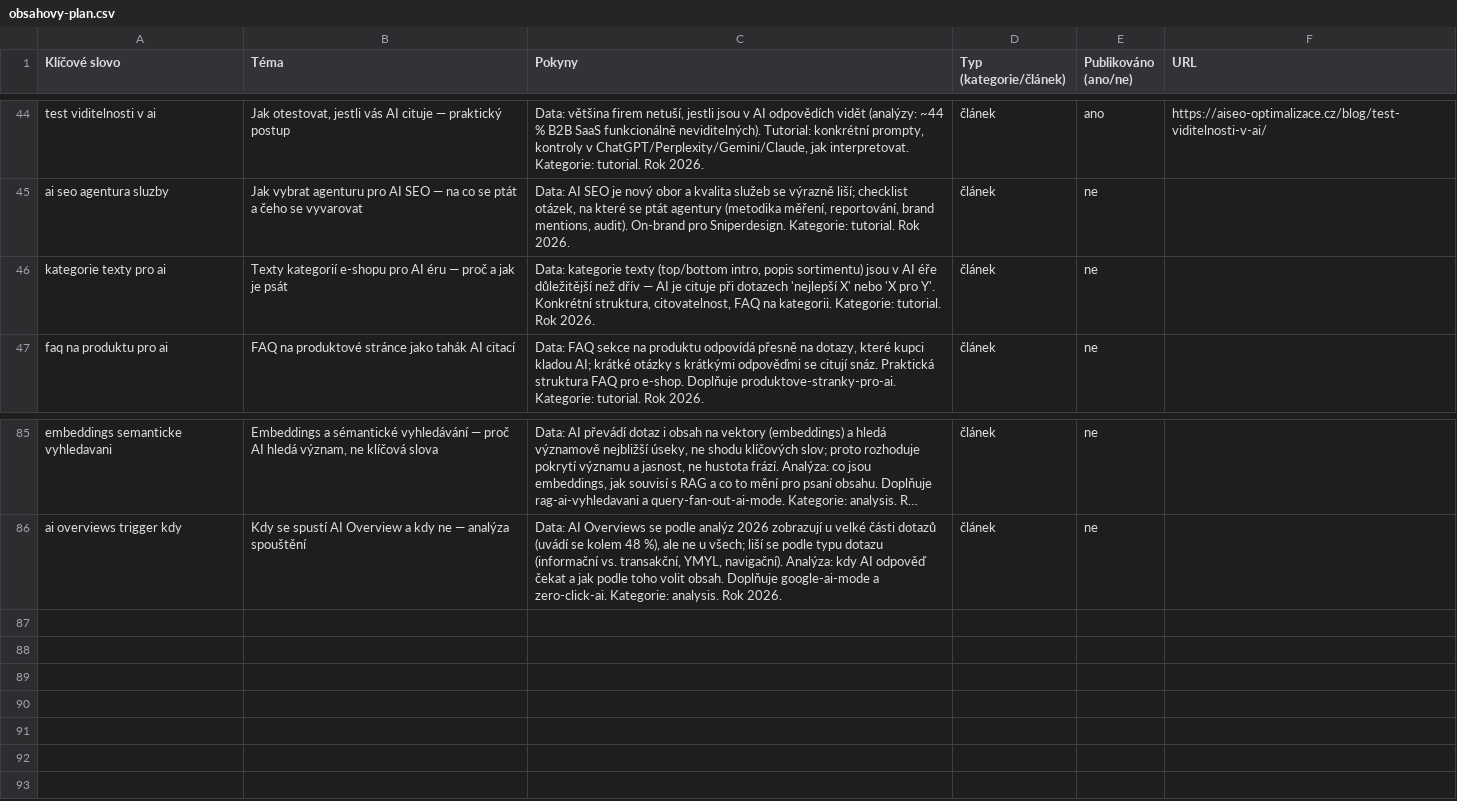
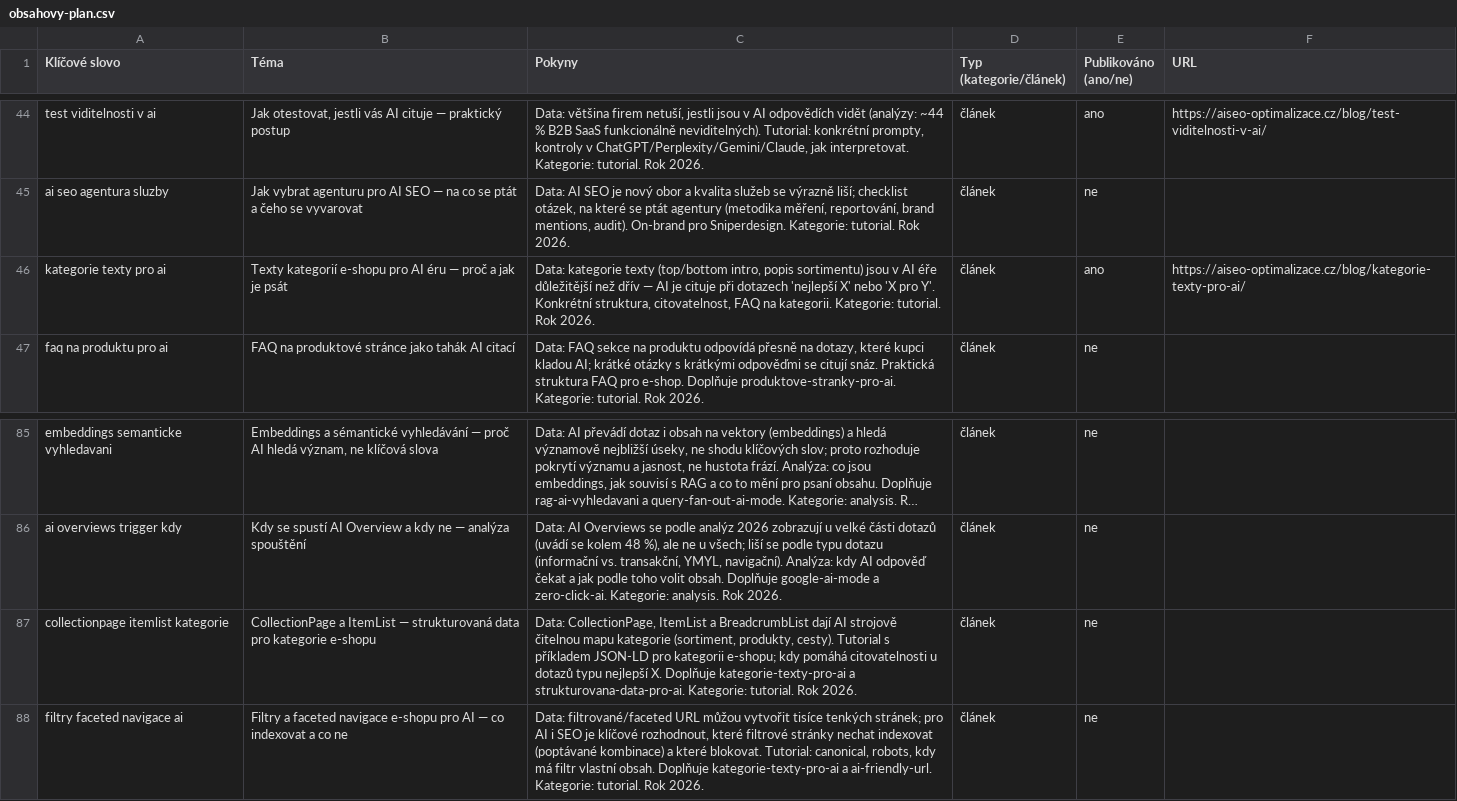
Before and after one commit to ultron-sniperdesign/aiseo-optimalizace, a CSV file: blogger/obsahovy-plan.csv, drawn as a sheet; only a part is shown, gaps mark what is left out; long unchanged cells end in …; the diff names each change by its address in the sheet, - before the commit and + after, or states it on an @@ line.

```diff
--- a/blogger/obsahovy-plan.csv
+++ b/blogger/obsahovy-plan.csv
-E46 (Publikováno (ano/ne)): ne
+E46 (Publikováno (ano/ne)): ano
-F46 (URL): (empty)
+F46 (URL): https://aiseo-optimalizace.cz/blog/kategorie-texty-pro-ai/
+row 87: collectionpage itemlist kategorie | CollectionPage a ItemList — strukturovaná data pro kategorie e-shopu | Data: CollectionPage, ItemList a BreadcrumbList dají AI strojově čitelnou mapu kategorie (sortiment, produkty, cesty). Tutorial s příkladem JSON-LD pro kategorii e-shopu; kdy pomáhá citovatelnosti u dotazů typu nejlepší X. Doplňuje kategorie-texty-pro-ai a strukturovana-data-pro-ai. Kategorie: tutorial. Rok 2026. | článek | ne
+row 88: filtry faceted navigace ai | Filtry a faceted navigace e-shopu pro AI — co indexovat a co ne | Data: filtrované/faceted URL můžou vytvořit tisíce tenkých stránek; pro AI i SEO je klíčové rozhodnout, které filtrové stránky nechat indexovat (poptávané kombinace) a které blokovat. Tutorial: canonical, robots, kdy má filtr vlastní obsah. Doplňuje kategorie-texty-pro-ai a ai-friendly-url. Kategorie: tutorial. Rok 2026. | článek | ne
```
Also changed, not shown: 5 other files.
